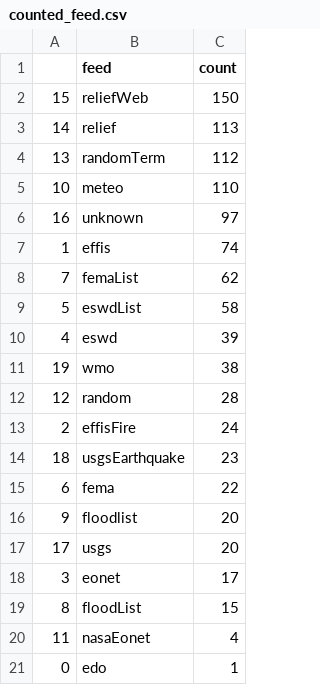
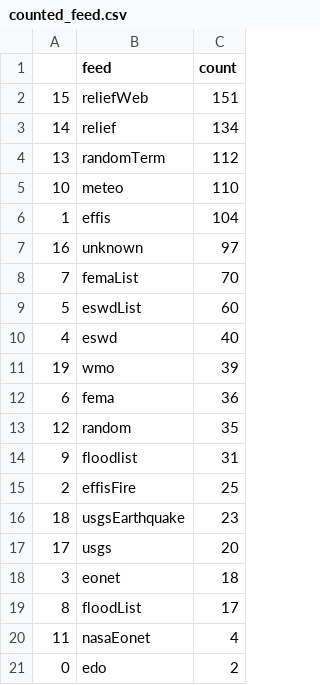
Before and after one commit to pg-ufr-news/extremeWhisperer, a CSV file: csv/counted_feed.csv, drawn as a sheet.

```diff
--- a/csv/counted_feed.csv
+++ b/csv/counted_feed.csv
@@ -1,21 +1,21 @@
 ,feed,count
-15,reliefWeb,150
-14,relief,113
+15,reliefWeb,151
+14,relief,134
 13,randomTerm,112
 10,meteo,110
+1,effis,104
 16,unknown,97
-1,effis,74
-7,femaList,62
-5,eswdList,58
-4,eswd,39
-19,wmo,38
-12,random,28
-2,effisFire,24
+7,femaList,70
+5,eswdList,60
+4,eswd,40
+19,wmo,39
+6,fema,36
+12,random,35
+9,floodlist,31
+2,effisFire,25
 18,usgsEarthquake,23
-6,fema,22
-9,floodlist,20
 17,usgs,20
-3,eonet,17
-8,floodList,15
+3,eonet,18
+8,floodList,17
 11,nasaEonet,4
-0,edo,1
+0,edo,2
```
Also changed, not shown: csv/counted_country.csv, csv/counted_topic.csv, 10 other files.
